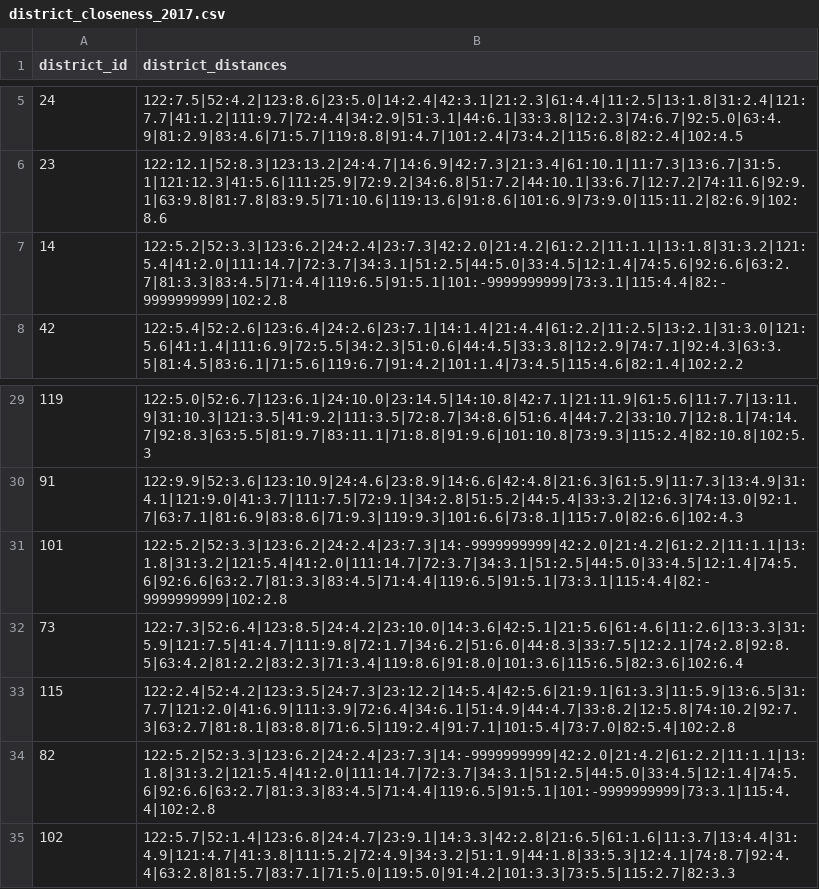
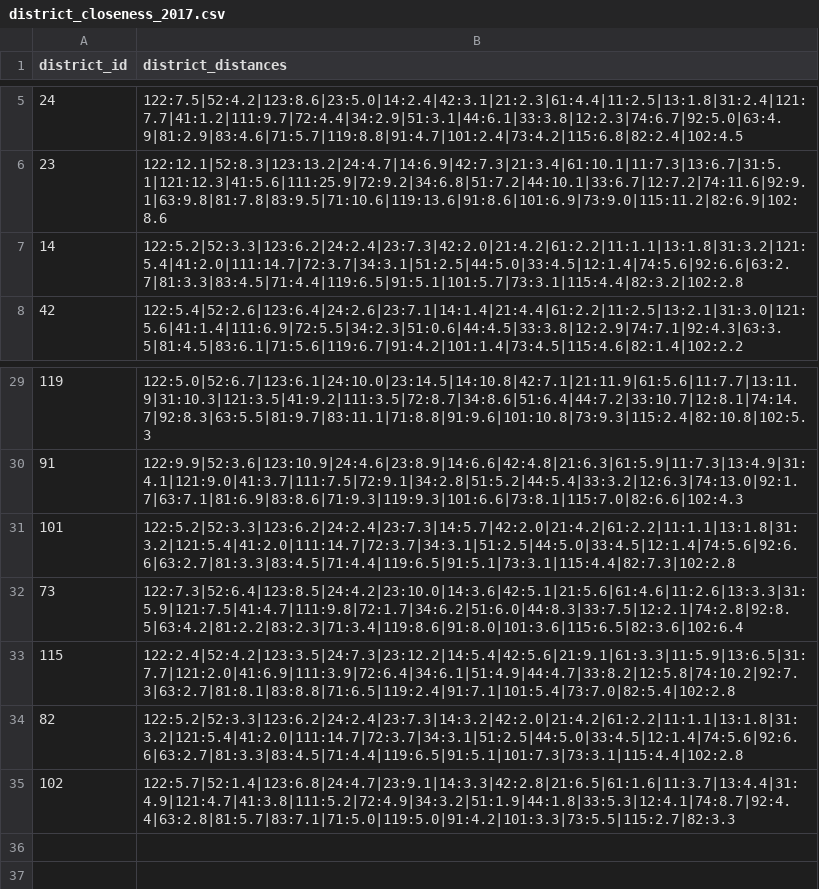
Before and after one commit to Chong-source/PupPal_Zurich, a CSV file: data/district_closeness_2017.csv, drawn as a sheet; only a part is shown, gaps mark what is left out.

Commit message:
Data cleaning

```diff
--- a/data/district_closeness_2017.csv
+++ b/data/district_closeness_2017.csv
@@ -6,3 +6,3 @@ district_id,district_distances
 23,122:12.1|52:8.3|123:13.2|24:4.7|14:6.9|42:7.3|21:3.4|61:10.1|11:7.3|13:6.7|31:5.1|121:12.3|41:5.6|111:25.9|72:9.2|34:6.8|51:7.2|44:10.1|33:6.7|12:7.2|74:11.6|92:9.1|63:9.8|81:7.8|83:9.5|71:10.6|119:13.6|91:8.6|101:6.9|73:9.0|115:11.2|82:6.9|102:8.6
-14,122:5.2|52:3.3|123:6.2|24:2.4|23:7.3|42:2.0|21:4.2|61:2.2|11:1.1|13:1.8|31:3.2|121:5.4|41:2.0|111:14.7|72:3.7|34:3.1|51:2.5|44:5.0|33:4.5|12:1.4|74:5.6|92:6.6|63:2.7|81:3.3|83:4.5|71:4.4|119:6.5|91:5.1|101:-9999999999|73:3.1|115:4.4|82:-9999999999|102:2.8
+14,122:5.2|52:3.3|123:6.2|24:2.4|23:7.3|42:2.0|21:4.2|61:2.2|11:1.1|13:1.8|31:3.2|121:5.4|41:2.0|111:14.7|72:3.7|34:3.1|51:2.5|44:5.0|33:4.5|12:1.4|74:5.6|92:6.6|63:2.7|81:3.3|83:4.5|71:4.4|119:6.5|91:5.1|101:5.7|73:3.1|115:4.4|82:3.2|102:2.8
 42,122:5.4|52:2.6|123:6.4|24:2.6|23:7.1|14:1.4|21:4.4|61:2.2|11:2.5|13:2.1|31:3.0|121:5.6|41:1.4|111:6.9|72:5.5|34:2.3|51:0.6|44:4.5|33:3.8|12:2.9|74:7.1|92:4.3|63:3.5|81:4.5|83:6.1|71:5.6|119:6.7|91:4.2|101:1.4|73:4.5|115:4.6|82:1.4|102:2.2
@@ -30,6 +30,6 @@ district_id,district_distances
 91,122:9.9|52:3.6|123:10.9|24:4.6|23:8.9|14:6.6|42:4.8|21:6.3|61:5.9|11:7.3|13:4.9|31:4.1|121:9.0|41:3.7|111:7.5|72:9.1|34:2.8|51:5.2|44:5.4|33:3.2|12:6.3|74:13.0|92:1.7|63:7.1|81:6.9|83:8.6|71:9.3|119:9.3|101:6.6|73:8.1|115:7.0|82:6.6|102:4.3
-101,122:5.2|52:3.3|123:6.2|24:2.4|23:7.3|14:-9999999999|42:2.0|21:4.2|61:2.2|11:1.1|13:1.8|31:3.2|121:5.4|41:2.0|111:14.7|72:3.7|34:3.1|51:2.5|44:5.0|33:4.5|12:1.4|74:5.6|92:6.6|63:2.7|81:3.3|83:4.5|71:4.4|119:6.5|91:5.1|73:3.1|115:4.4|82:-9999999999|102:2.8
+101,122:5.2|52:3.3|123:6.2|24:2.4|23:7.3|14:5.7|42:2.0|21:4.2|61:2.2|11:1.1|13:1.8|31:3.2|121:5.4|41:2.0|111:14.7|72:3.7|34:3.1|51:2.5|44:5.0|33:4.5|12:1.4|74:5.6|92:6.6|63:2.7|81:3.3|83:4.5|71:4.4|119:6.5|91:5.1|73:3.1|115:4.4|82:7.3|102:2.8
 73,122:7.3|52:6.4|123:8.5|24:4.2|23:10.0|14:3.6|42:5.1|21:5.6|61:4.6|11:2.6|13:3.3|31:5.9|121:7.5|41:4.7|111:9.8|72:1.7|34:6.2|51:6.0|44:8.3|33:7.5|12:2.1|74:2.8|92:8.5|63:4.2|81:2.2|83:2.3|71:3.4|119:8.6|91:8.0|101:3.6|115:6.5|82:3.6|102:6.4
 115,122:2.4|52:4.2|123:3.5|24:7.3|23:12.2|14:5.4|42:5.6|21:9.1|61:3.3|11:5.9|13:6.5|31:7.7|121:2.0|41:6.9|111:3.9|72:6.4|34:6.1|51:4.9|44:4.7|33:8.2|12:5.8|74:10.2|92:7.3|63:2.7|81:8.1|83:8.8|71:6.5|119:2.4|91:7.1|101:5.4|73:7.0|82:5.4|102:2.8
-82,122:5.2|52:3.3|123:6.2|24:2.4|23:7.3|14:-9999999999|42:2.0|21:4.2|61:2.2|11:1.1|13:1.8|31:3.2|121:5.4|41:2.0|111:14.7|72:3.7|34:3.1|51:2.5|44:5.0|33:4.5|12:1.4|74:5.6|92:6.6|63:2.7|81:3.3|83:4.5|71:4.4|119:6.5|91:5.1|101:-9999999999|73:3.1|115:4.4|102:2.8
+82,122:5.2|52:3.3|123:6.2|24:2.4|23:7.3|14:3.2|42:2.0|21:4.2|61:2.2|11:1.1|13:1.8|31:3.2|121:5.4|41:2.0|111:14.7|72:3.7|34:3.1|51:2.5|44:5.0|33:4.5|12:1.4|74:5.6|92:6.6|63:2.7|81:3.3|83:4.5|71:4.4|119:6.5|91:5.1|101:7.3|73:3.1|115:4.4|102:2.8
 102,122:5.7|52:1.4|123:6.8|24:4.7|23:9.1|14:3.3|42:2.8|21:6.5|61:1.6|11:3.7|13:4.4|31:4.9|121:4.7|41:3.8|111:5.2|72:4.9|34:3.2|51:1.9|44:1.8|33:5.3|12:4.1|74:8.7|92:4.4|63:2.8|81:5.7|83:7.1|71:5.0|119:5.0|91:4.2|101:3.3|73:5.5|115:2.7|82:3.3
```
Also changed, not shown: data/district_quarters_2017.csv.
